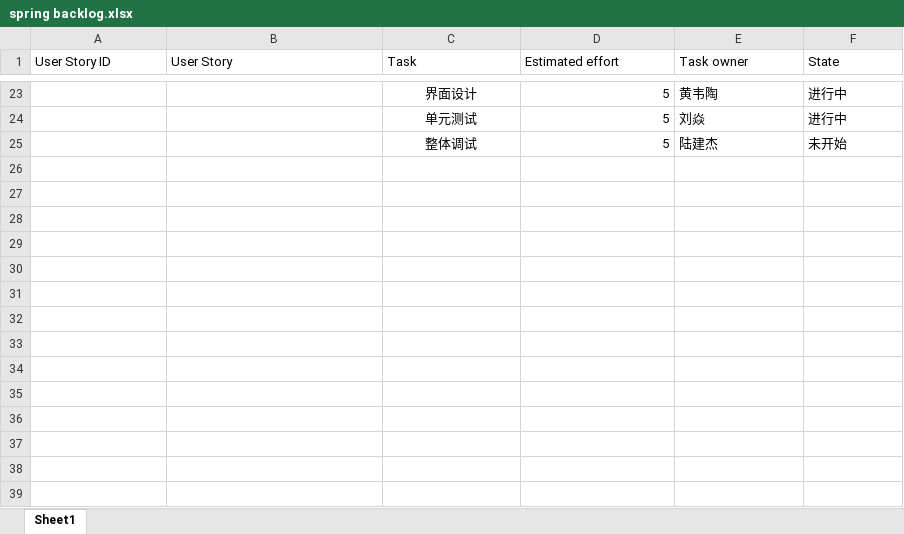
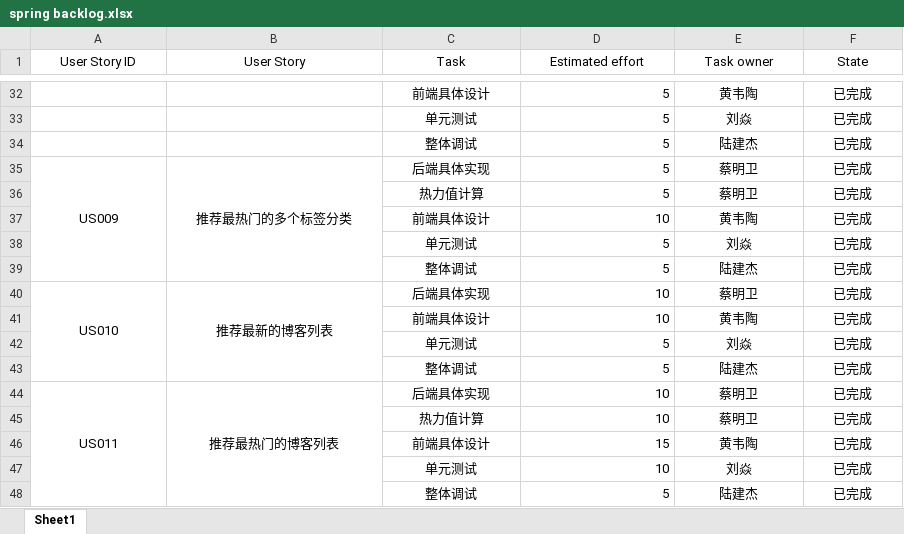
Before and after one commit to lucifer-gg/AgileSoftwareDev, an Excel workbook: Doc/spring backlog.xlsx, sheet Sheet1, drawn as a sheet; only a part is shown, gaps mark what is left out; values as stored, in another font and other column widths than the file's, no borders; addresses are those after the commit; the diff covers the shown part only; the diff names each change by its address in the sheet, - before the commit and + after, or states it on an @@ line.

```diff
--- a/Doc/spring backlog.xlsx (sheet Sheet1)
+++ b/Doc/spring backlog.xlsx (sheet Sheet1)
-A1:F1 alignment: left
+A1:F1 alignment: center
-C32 (Task): 界面设计
+C32 (Task): 前端具体设计
-E32:F34 alignment: left
+E32:F34 alignment: center
-F32:F33 (State): 进行中
+F32:F33 (State): 已完成
-F34 (State): 未开始
+F34 (State): 已完成
+row 35: US009 | 推荐最热门的多个标签分类 | 后端具体实现 | 5 | 蔡明卫 | 已完成
+row 36:  |  | 热力值计算 | 5 | 蔡明卫 | 已完成
+row 37:  |  | 前端具体设计 | 10 | 黄韦陶 | 已完成
+row 38:  |  | 单元测试 | 5 | 刘焱 | 已完成
+row 39:  |  | 整体调试 | 5 | 陆建杰 | 已完成
+row 40: US010 | 推荐最新的博客列表 | 后端具体实现 | 10 | 蔡明卫 | 已完成
+row 41:  |  | 前端具体设计 | 10 | 黄韦陶 | 已完成
+row 42:  |  | 单元测试 | 5 | 刘焱 | 已完成
+row 43:  |  | 整体调试 | 5 | 陆建杰 | 已完成
+row 44: US011 | 推荐最热门的博客列表 | 后端具体实现 | 10 | 蔡明卫 | 已完成
+row 45:  |  | 热力值计算 | 10 | 蔡明卫 | 已完成
+row 46:  |  | 前端具体设计 | 15 | 黄韦陶 | 已完成
+row 47:  |  | 单元测试 | 10 | 刘焱 | 已完成
+row 48:  |  | 整体调试 | 5 | 陆建杰 | 已完成
```
Also changed, not shown: 9 added rows, 18 edited cells, cell formats and merged cells elsewhere in this sheet, Doc/burndown-chart.xlsx, Doc/scrum-meeting.xlsx, 3 other files.
